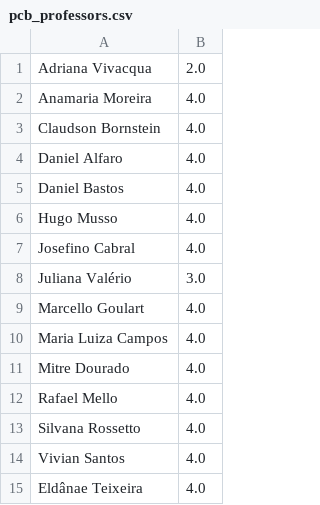
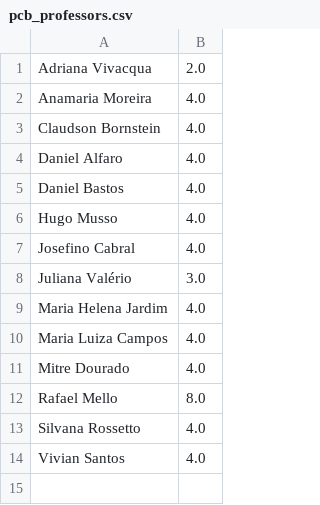
Before and after one commit to gabriellydeandrade/course_timetabling, a CSV file: course_timetabling/results/pcb_professors.csv, drawn as a sheet.

Commit message:
docs: updating docs and final table

```diff
--- a/course_timetabling/results/pcb_professors.csv
+++ b/course_timetabling/results/pcb_professors.csv
@@ -8,8 +8,7 @@ Josefino Cabral;4.0
 Juliana Valério;3.0
-Marcello Goulart;4.0
+Maria Helena Jardim;4.0
 Maria Luiza Campos;4.0
 Mitre Dourado;4.0
-Rafael Mello;4.0
+Rafael Mello;8.0
 Silvana Rossetto;4.0
 Vivian Santos;4.0
-Eldânae Teixeira;4.0
```
Also changed, not shown: cache/get_required_courses.csv, course_timetabling/results/timeschedule.csv, 3 other files.
